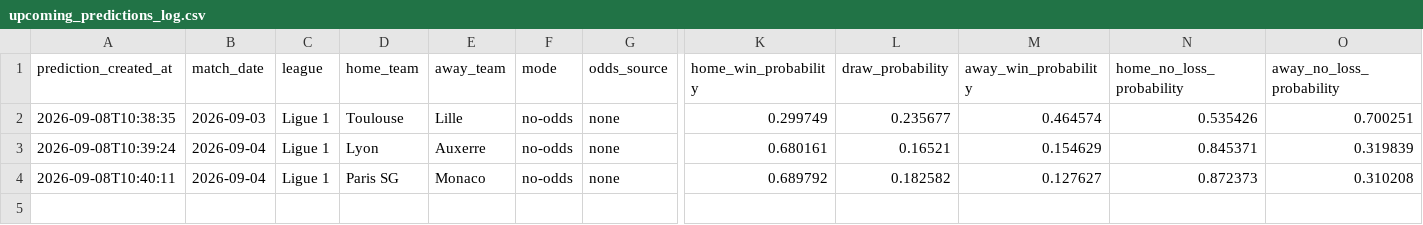
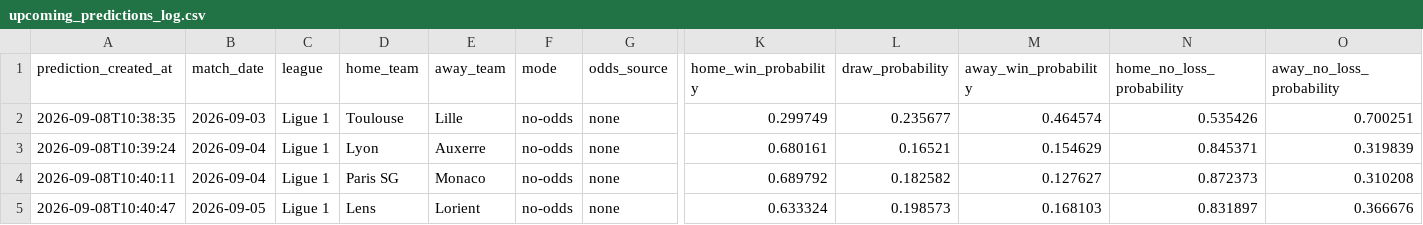
Before and after one commit to Albanbala93/football-proba-app, a CSV file: data/predictions/upcoming_predictions_log.csv, drawn as a sheet; only a part is shown, gaps mark what is left out; rows hold the shown columns only; the diff names each change by its address in the sheet, - before the commit and + after, or states it on an @@ line.

Commit message:
Enregistre une prediction : Lens vs Lorient (2026-09-05)

```diff
--- a/data/predictions/upcoming_predictions_log.csv
+++ b/data/predictions/upcoming_predictions_log.csv
+row 5: 2026-09-08T10:40:47 | 2026-09-05 | Ligue 1 | Lens | Lorient | no-odds | none | 0.633324 | 0.198573 | 0.168103 | 0.831897 | 0.366676
```
